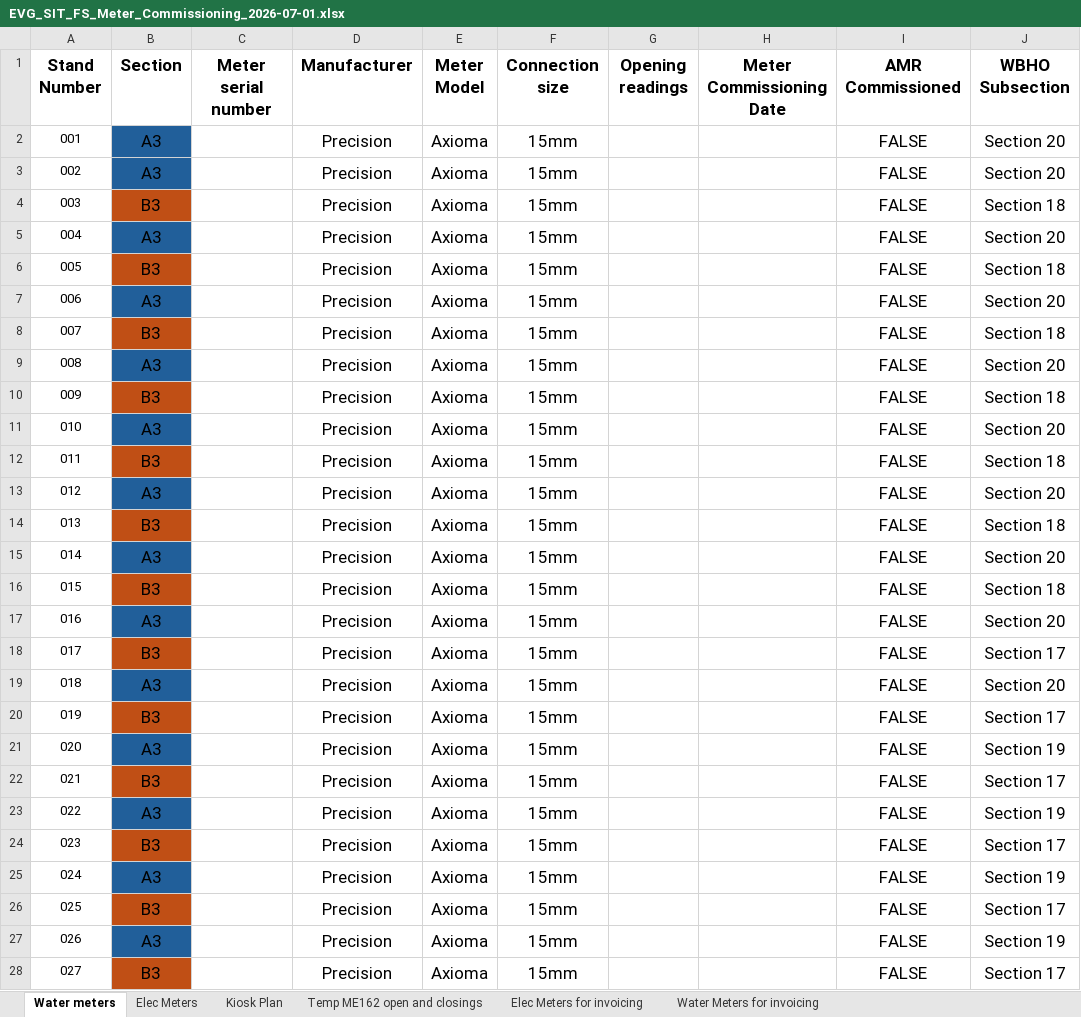
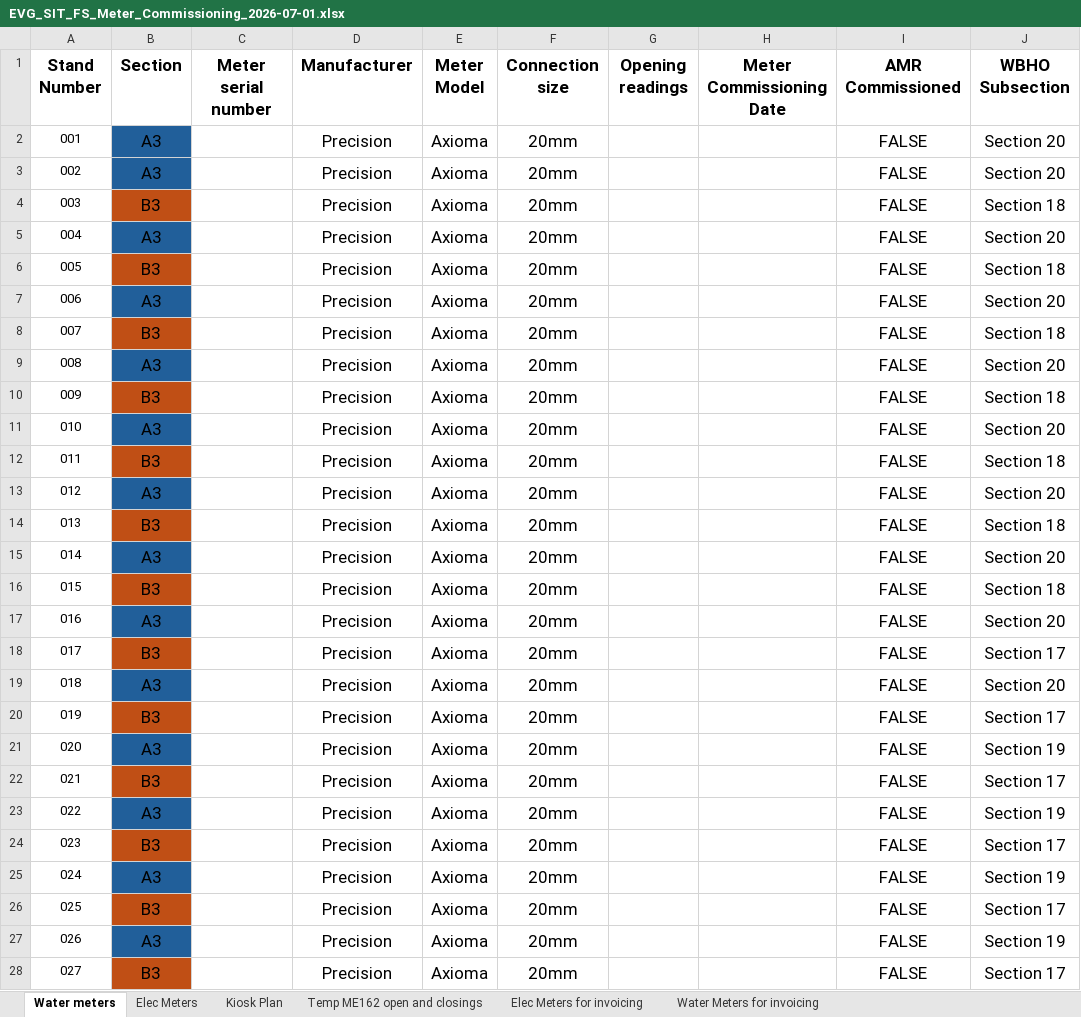
Before and after one commit to ruanvanheerden97/EVGSitariProject, an Excel workbook: EVG_SIT_FS_Meter_Commissioning_2026-07-01.xlsx, sheet Water meters, drawn as a sheet; only a part is shown; values as stored, in another font and other column widths than the file's, no borders; conditional formats not drawn; the diff covers the shown part only; the diff names each change by its address in the sheet, - before the commit and + after, or states it on an @@ line.

Commit message:
New water meter installed

```diff
--- a/EVG_SIT_FS_Meter_Commissioning_2026-07-01.xlsx (sheet Water meters)
+++ b/EVG_SIT_FS_Meter_Commissioning_2026-07-01.xlsx (sheet Water meters)
-F2:F28 (Connection size): 15mm
+F2:F28 (Connection size): 20mm
```
Also changed, not shown: 167 edited cells elsewhere in this sheet.
